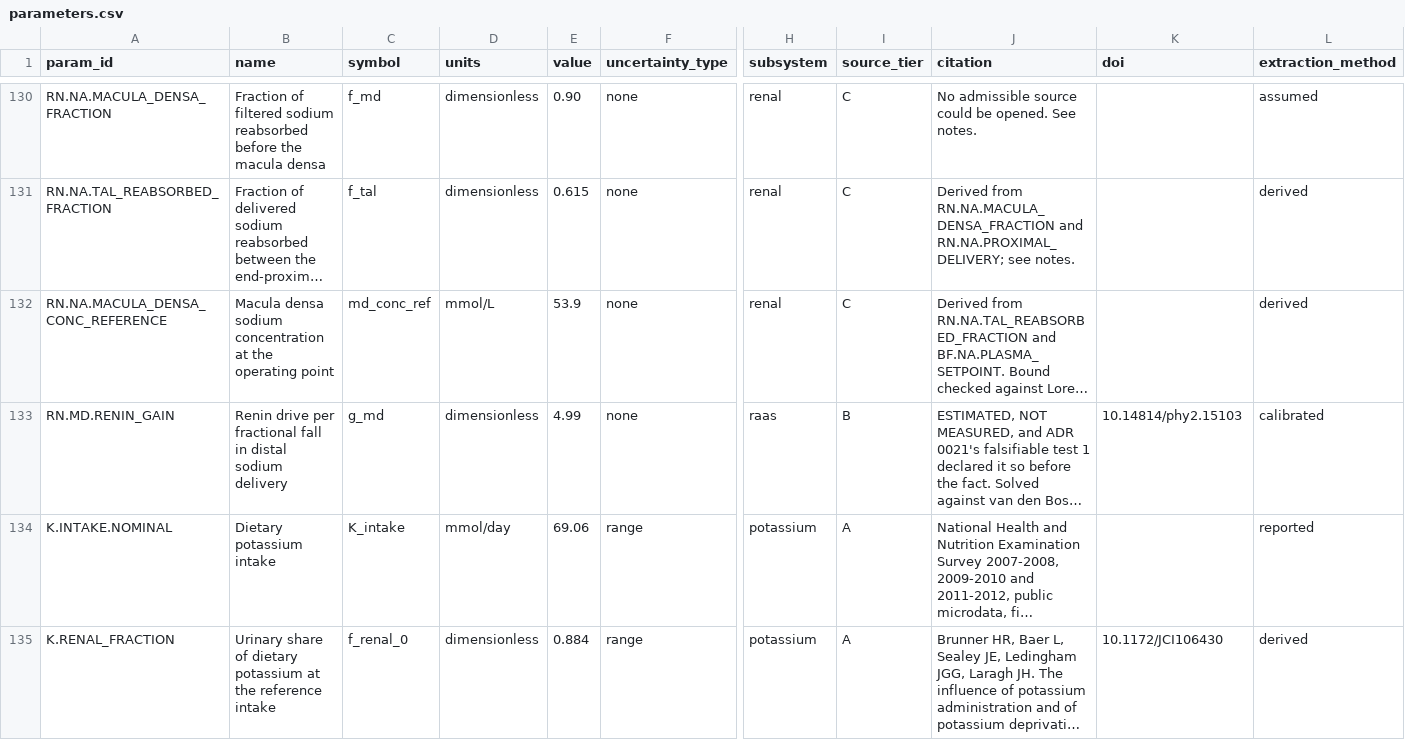
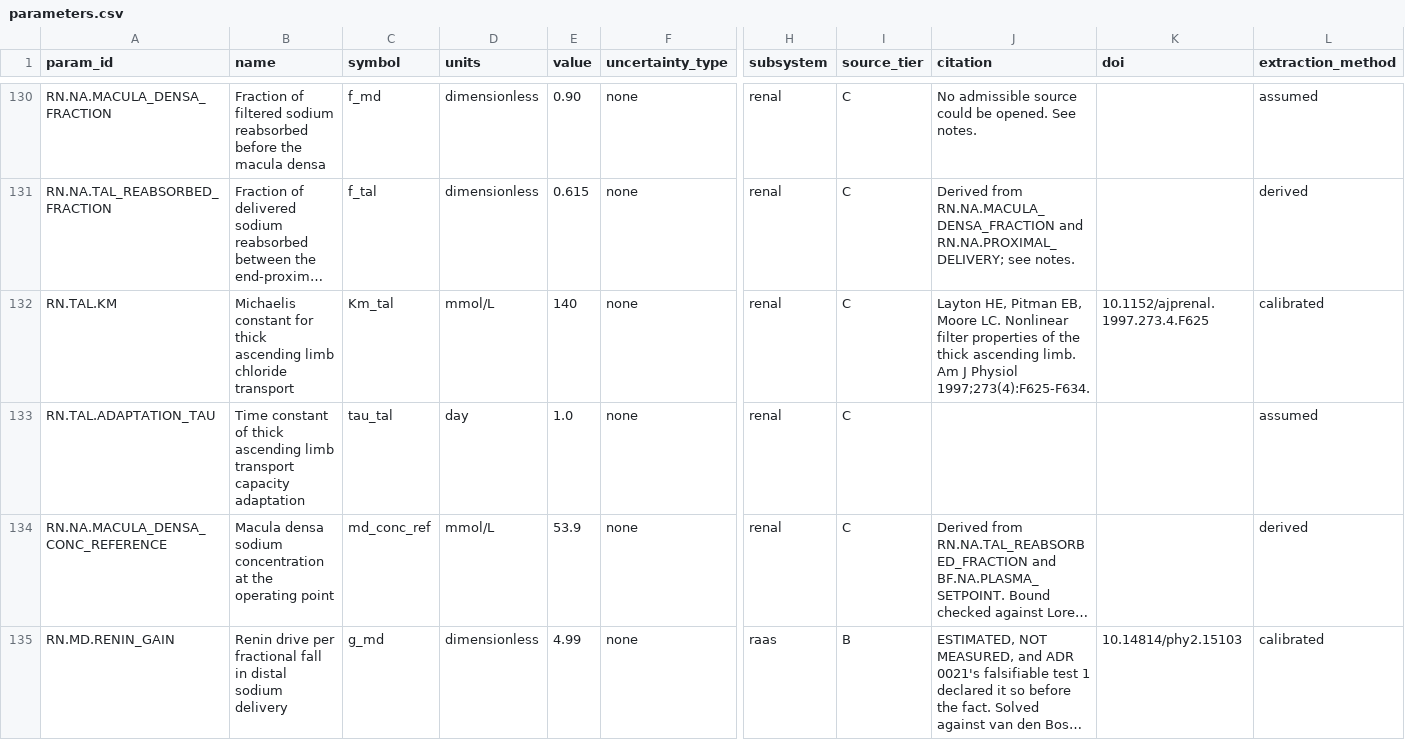
Before and after one commit to histoneguy/integrative-physiology-engine, a CSV file: ledger/parameters.csv, drawn as a sheet; only a part is shown, gaps mark what is left out; the shorter side is filled out with more unchanged rows; long unchanged cells end in …; rows hold the shown columns only; the diff names each change by its address in the sheet, - before the commit and + after, or states it on an @@ line.

```diff
--- a/ledger/parameters.csv
+++ b/ledger/parameters.csv
+row 132: RN.TAL.KM | Michaelis constant for thick ascending limb chloride transport | Km_tal | mmol/L | 140 | none | renal | C | Layton HE, Pitman EB, Moore LC. Nonlinear filter properties of the thick ascending limb. Am J Physiol 1997;273(4):F625-F634. | 10.1152/ajprenal.1997.273.4.F625 | calibrated
+row 133: RN.TAL.ADAPTATION_TAU | Time constant of thick ascending limb transport capacity adaptation | tau_tal | day | 1.0 | none | renal | C |  |  | assumed
```
Also changed, not shown: 3 other files.
